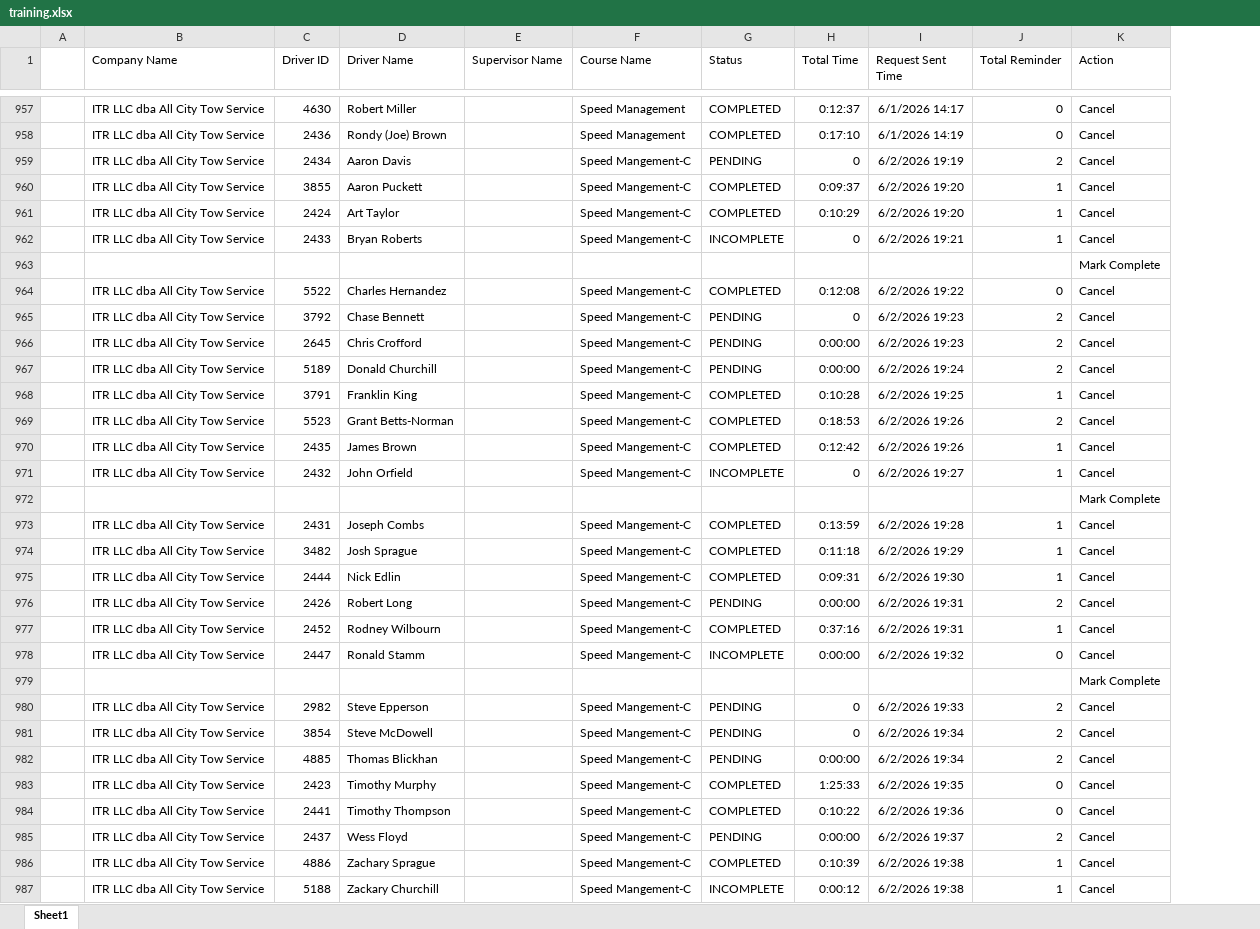
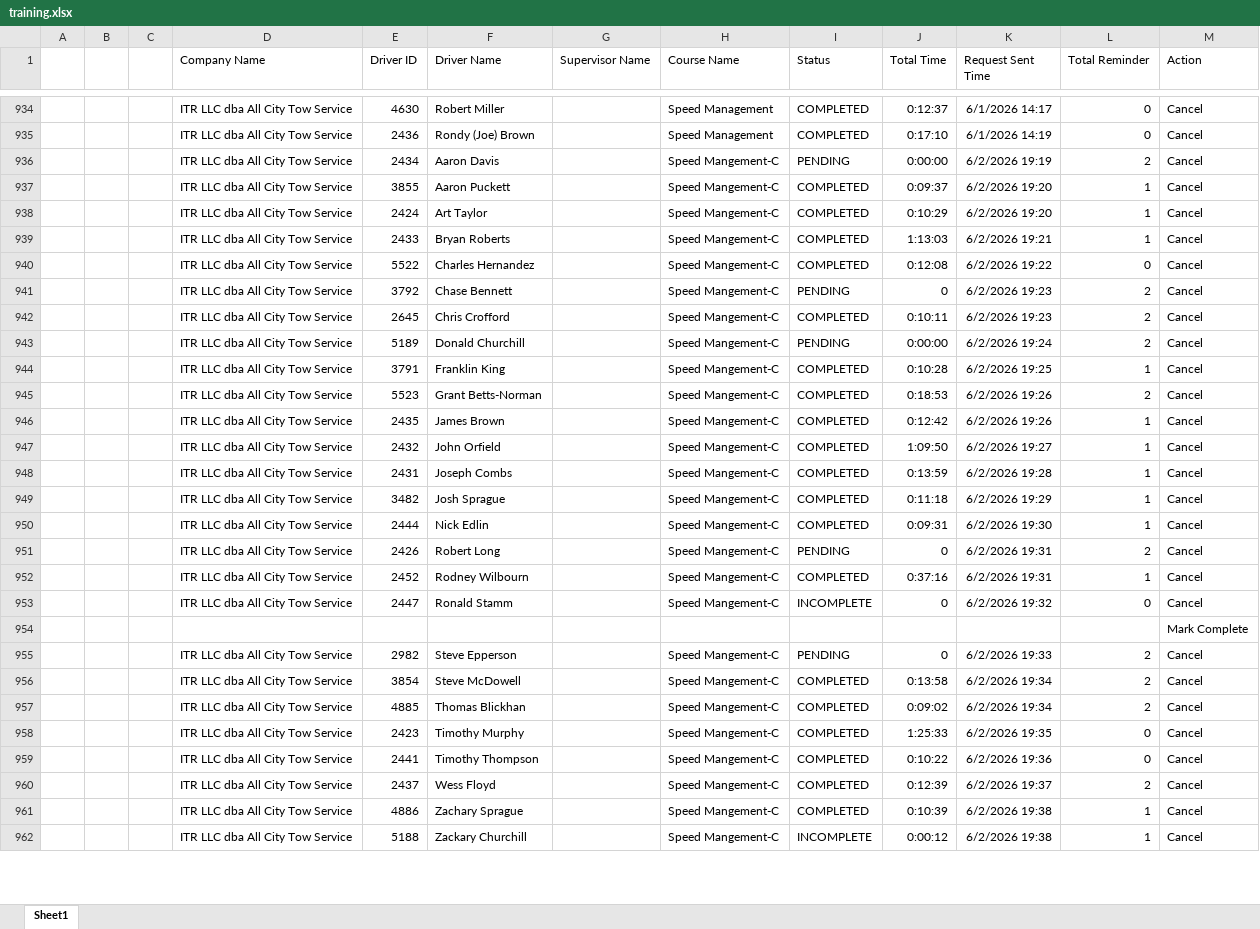
Before and after one commit to jmullins-DEN/All-City-Tow, an Excel workbook: training.xlsx, sheet Sheet1, drawn as a sheet; only a part is shown, gaps mark what is left out; values as stored, in another font and other column widths than the file's, no borders; removed rows and columns are numbered as before the commit, all else as after; the diff covers the shown part only; the diff names each change by its address in the sheet, - before the commit and + after, or states it on an @@ line.

```diff
--- a/training.xlsx (sheet Sheet1)
+++ b/training.xlsx (sheet Sheet1)
+column B, empty
+column C, empty
-J936 (Total Time): 0
+J936 (Total Time): 0:00:00
-I939 (Status): INCOMPLETE
+I939 (Status): COMPLETED
-J939 (Total Time): 0
+J939 (Total Time): 1:13:03
-row 963:  |  |  |  |  |  |  |  |  |  | Mark Complete
-I942 (Status): PENDING
+I942 (Status): COMPLETED
-J942 (Total Time): 0:00:00
+J942 (Total Time): 0:10:11
-I947 (Status): INCOMPLETE
+I947 (Status): COMPLETED
-J947 (Total Time): 0
+J947 (Total Time): 1:09:50
-row 972:  |  |  |  |  |  |  |  |  |  | Mark Complete
-J951 (Total Time): 0:00:00
+J951 (Total Time): 0
-J953 (Total Time): 0:00:00
+J953 (Total Time): 0
-I956:I957 (Status): PENDING
+I956:I957 (Status): COMPLETED
-J956 (Total Time): 0
+J956 (Total Time): 0:13:58
-J957 (Total Time): 0:00:00
+J957 (Total Time): 0:09:02
-I960 (Status): PENDING
+I960 (Status): COMPLETED
-J960 (Total Time): 0:00:00
+J960 (Total Time): 0:12:39
```
Also changed, not shown: 23 removed rows and 70 edited cells elsewhere in this sheet.
